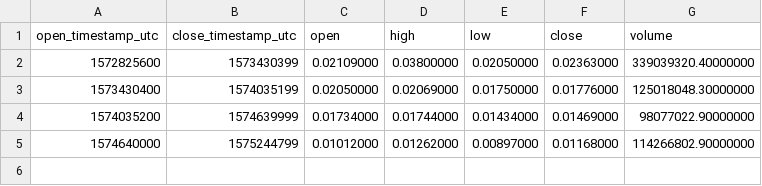
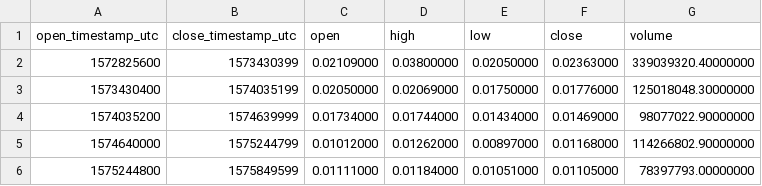
Before and after one commit to cryptobigbro/binance-ARPAUSDT, a CSV file: binance-ARPAUSDT-1w.csv, drawn as a sheet; the diff names each change by its address in the sheet, - before the commit and + after, or states it on an @@ line.

```diff
--- a/binance-ARPAUSDT-1w.csv
+++ b/binance-ARPAUSDT-1w.csv
+row 6: 1575244800 | 1575849599 | 0.01111000 | 0.01184000 | 0.01051000 | 0.01105000 | 78397793.00000000
```
Also changed, not shown: binance-ARPAUSDT-1d.csv, binance-ARPAUSDT-1h.csv, 1 other file.
